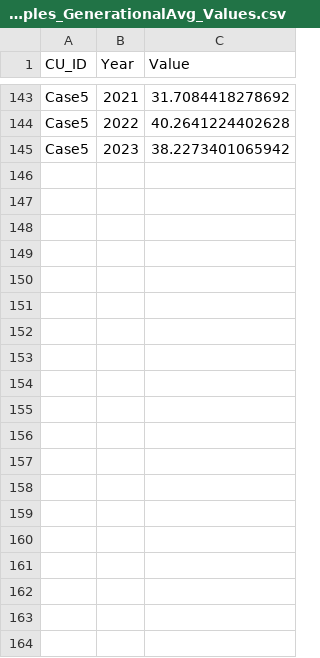
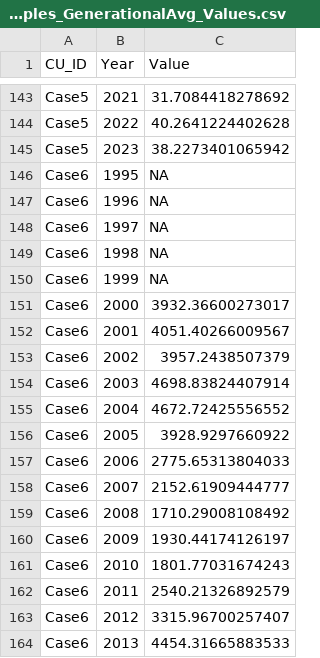
Before and after one commit to SOLV-Code/WSP-Rapid-Status-WorkedExamples, a CSV file: DATA/WorkedExamples_GenerationalAvg_Values.csv, drawn as a sheet; only a part is shown, gaps mark what is left out; the diff covers the shown part only.

```diff
--- a/DATA/WorkedExamples_GenerationalAvg_Values.csv
+++ b/DATA/WorkedExamples_GenerationalAvg_Values.csv
@@ -145 +145,20 @@
 "Case5",2023,38.2273401065942
+"Case6",1995,NA
+"Case6",1996,NA
+"Case6",1997,NA
+"Case6",1998,NA
+"Case6",1999,NA
+"Case6",2000,3932.36600273017
+"Case6",2001,4051.40266009567
+"Case6",2002,3957.2438507379
+"Case6",2003,4698.83824407914
+"Case6",2004,4672.72425556552
+"Case6",2005,3928.9297660922
+"Case6",2006,2775.65313804033
+"Case6",2007,2152.61909444777
+"Case6",2008,1710.29008108492
+"Case6",2009,1930.44174126197
+"Case6",2010,1801.77031674243
+"Case6",2011,2540.21326892579
+"Case6",2012,3315.96700257407
+"Case6",2013,4454.31665883533
```
Also changed, not shown: 10 added rows elsewhere in this file, DATA/CU_Data_WorkedExamples.csv, DATA/CU_Specs_WorkedExamples.csv, 24 other files.
